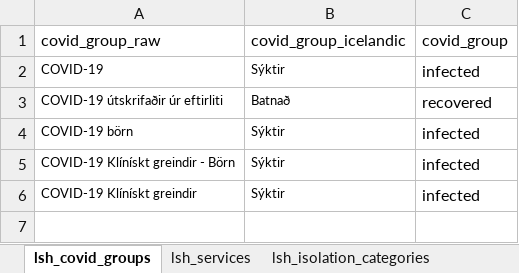
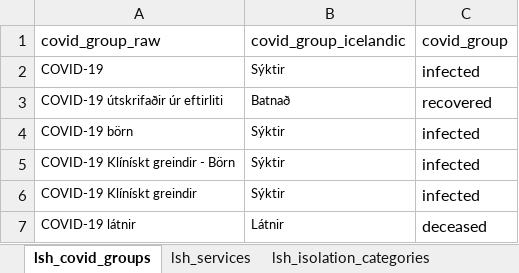
Before and after one commit to tprunarsson/BCS, an Excel workbook: lsh_data_processing/lsh_coding.xlsx, sheet lsh_covid_groups, drawn as a sheet; values as stored, in another font and other column widths than the file's, no borders; the diff names each change by its address in the sheet, - before the commit and + after, or states it on an @@ line.

```diff
--- a/lsh_data_processing/lsh_coding.xlsx (sheet lsh_covid_groups)
+++ b/lsh_data_processing/lsh_coding.xlsx (sheet lsh_covid_groups)
+row 7: COVID-19 látnir | Látnir | deceased
```
Also changed, not shown: sheet lsh_unit_categories, sheet lsh_sheet_names.
